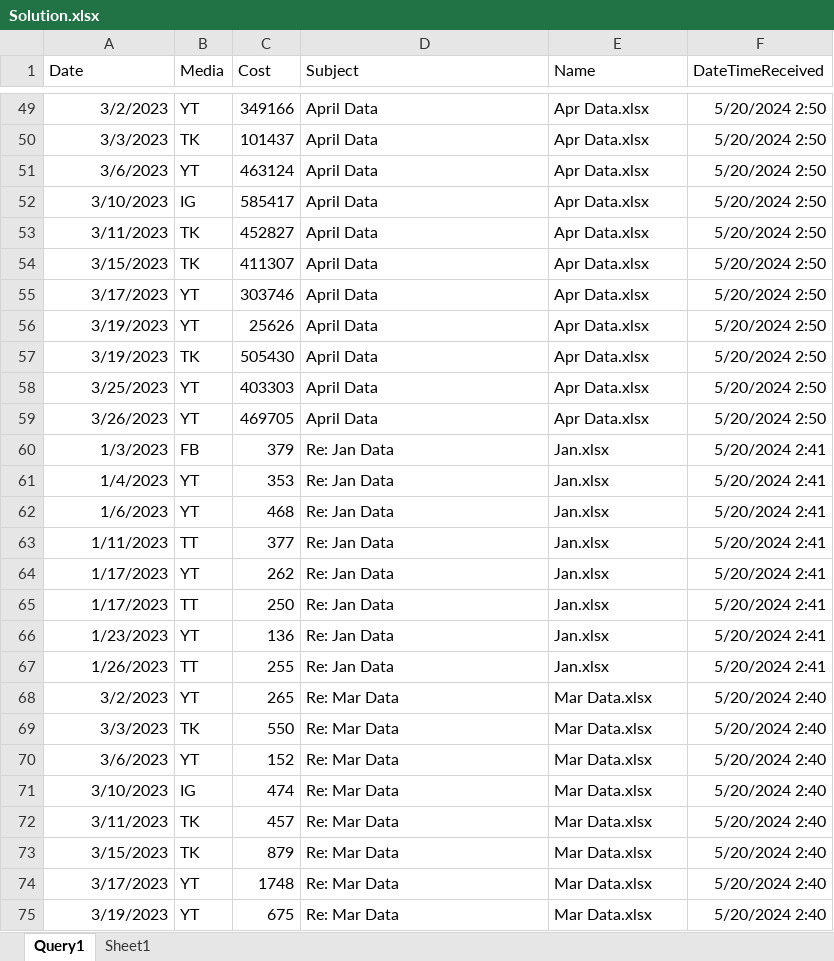
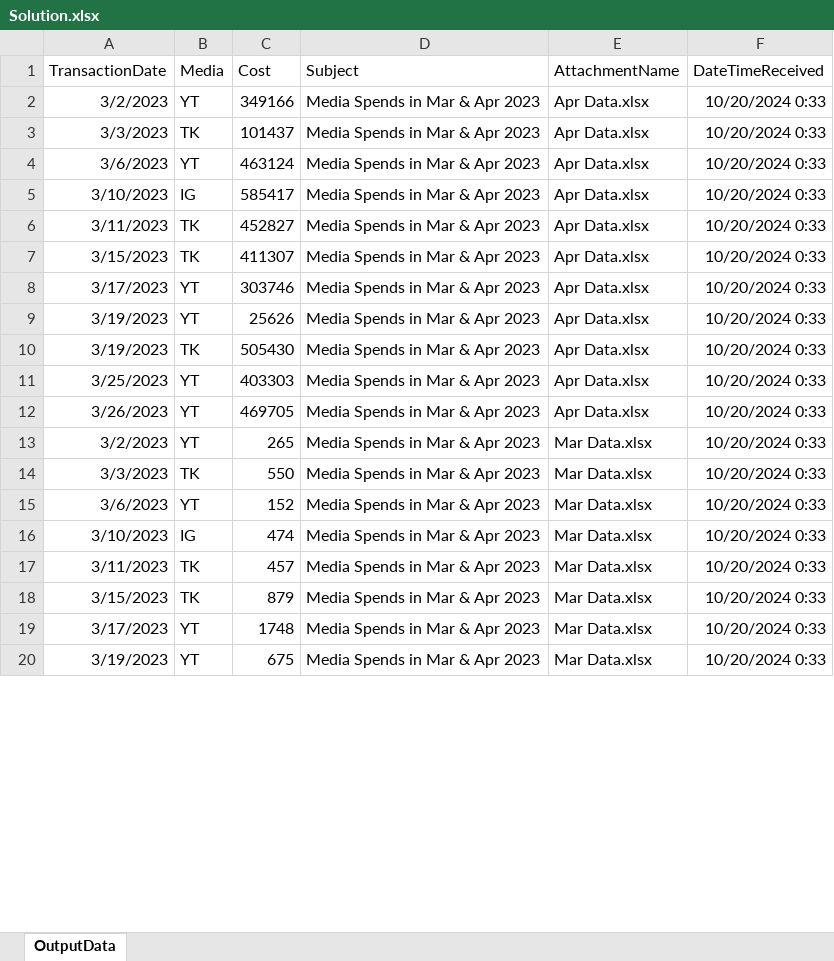
Before and after one commit to praveensinghaws/PowerBI, an Excel workbook: GOODLY/1.Power Query Tricks n Tips/84.Auto-Import Data from Email Attachments to Excel using Power Query/Solution.xlsx, sheet OutputData, drawn as a sheet; only a part is shown, gaps mark what is left out; values as stored, in another font and other column widths than the file's, no borders; charts and pictures and table styles not drawn; removed rows and columns are numbered as before the commit, all else as after; the diff covers the shown part only; the diff names each change by its address in the sheet, - before the commit and + after, or states it on an @@ line.

```diff
--- a/GOODLY/1.Power Query Tricks n Tips/84.Auto-Import Data from Email Attachments to Excel using Power Query/Solution.xlsx (sheet OutputData)
+++ b/GOODLY/1.Power Query Tricks n Tips/84.Auto-Import Data from Email Attachments to Excel using Power Query/Solution.xlsx (sheet OutputData)
-sheet tab: Query1
+sheet tab: OutputData
-sheet tab: Sheet1
-A1: Date
+A1: TransactionDate
-E1: Name
+E1: AttachmentName
-D2:D12 (Subject): April Data
+D2:D12 (Subject): Media Spends in Mar & Apr 2023
-F2:F12 (DateTimeReceived): 5/20/2024 2:50
+F2:F12 (DateTimeReceived): 10/20/2024 0:33
-row 60: 1/3/2023 | FB | 379 | Re: Jan Data | Jan.xlsx | 5/20/2024 2:41
-row 61: 1/4/2023 | YT | 353 | Re: Jan Data | Jan.xlsx | 5/20/2024 2:41
-row 62: 1/6/2023 | YT | 468 | Re: Jan Data | Jan.xlsx | 5/20/2024 2:41
-row 63: 1/11/2023 | TT | 377 | Re: Jan Data | Jan.xlsx | 5/20/2024 2:41
-row 64: 1/17/2023 | YT | 262 | Re: Jan Data | Jan.xlsx | 5/20/2024 2:41
-row 65: 1/17/2023 | TT | 250 | Re: Jan Data | Jan.xlsx | 5/20/2024 2:41
-row 66: 1/23/2023 | YT | 136 | Re: Jan Data | Jan.xlsx | 5/20/2024 2:41
-row 67: 1/26/2023 | TT | 255 | Re: Jan Data | Jan.xlsx | 5/20/2024 2:41
-D13:D20 (Subject): Re: Mar Data
+D13:D20 (Subject): Media Spends in Mar & Apr 2023
-F13:F20 (DateTimeReceived): 5/20/2024 2:40
+F13:F20 (DateTimeReceived): 10/20/2024 0:33
```
Also changed, not shown: 8 added rows, 47 removed rows and 40 edited cells elsewhere in this sheet, charts or pictures, GOODLY/1.Power Query Tricks n Tips/87.Combine Data From Multiple Excel Files into a Single Excel File - With Dynamic Columns and Sheets/DataFiles/Year - 2006.xlsx, 22 other files.
